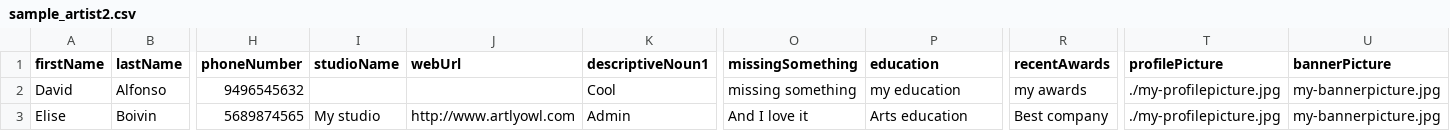
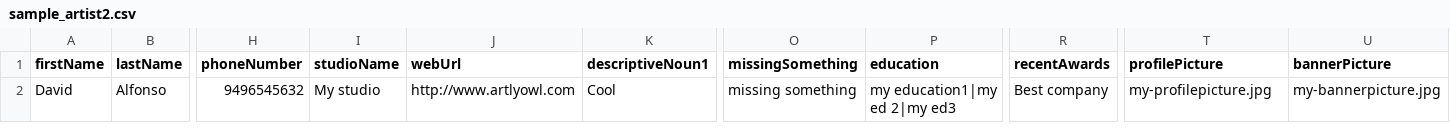
Before and after one commit to davicillo/parser, a CSV file: sample_artist2.csv, drawn as a sheet; only a part is shown, gaps mark what is left out; rows hold the shown columns only; the diff names each change by its address in the sheet, - before the commit and + after, or states it on an @@ line.

```diff
--- a/sample_artist2.csv
+++ b/sample_artist2.csv
-I2 (studioName): (empty)
+I2 (studioName): My studio
-J2 (webUrl): (empty)
+J2 (webUrl): http://www.artlyowl.com
-P2 (education): my education
+P2 (education): my education1|my ed 2|my ed3
-R2 (recentAwards): my awards
+R2 (recentAwards): Best company
-T2 (profilePicture): ./my-profilepicture.jpg
+T2 (profilePicture): my-profilepicture.jpg
-row 3: Elise | Boivin | 5689874565 | My studio | http://www.artlyowl.com | Admin | And I love it | Arts education | Best company | ./my-profilepicture.jpg | my-bannerpicture.jpg
```
Also changed, not shown: sample-artwork.csv, 6 other files.
